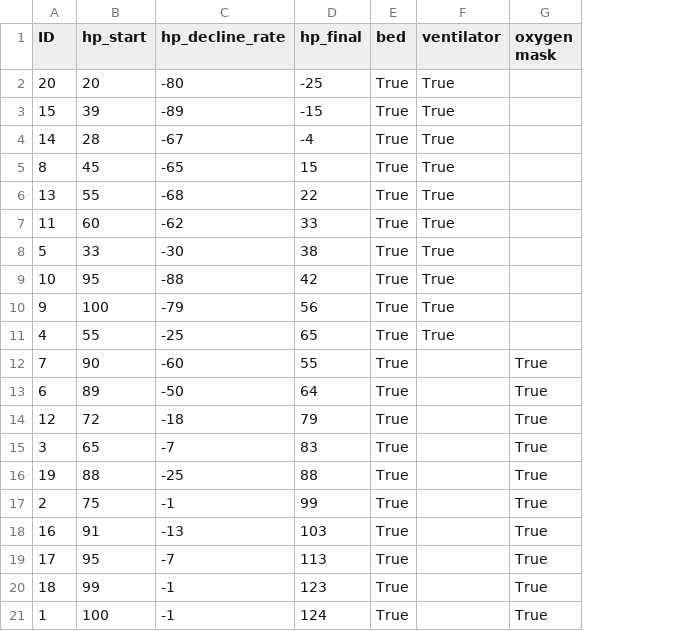
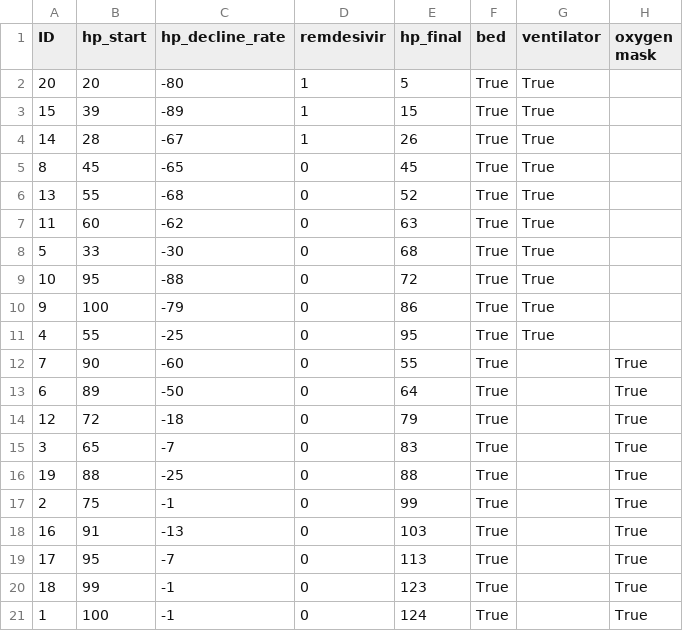
Before and after one commit to calexdiaz143/Not-The-Corona-Virus-team-repo-clone, a CSV file: Challenge3/submissions/Challenge3_Day1Submission.csv, drawn as a sheet; addresses are those after the commit; the diff names each change by its address in the sheet, - before the commit and + after, or states it on an @@ line.

Commit message:
Fix first submission

```diff
--- a/Challenge3/submissions/Challenge3_Day1Submission.csv
+++ b/Challenge3/submissions/Challenge3_Day1Submission.csv
+column D (remdesivir), rows 2-21: 1 | 1 | 1 | 0 | 0 | 0 | 0 | 0 | 0 | 0 | 0 | 0 | 0 | 0 | 0 | 0 | 0 | 0 | 0 | 0
-E2 (hp_final): -25
+E2 (hp_final): 5
-E3 (hp_final): -15
+E3 (hp_final): 15
-E4 (hp_final): -4
+E4 (hp_final): 26
-E5 (hp_final): 15
+E5 (hp_final): 45
-E6 (hp_final): 22
+E6 (hp_final): 52
-E7 (hp_final): 33
+E7 (hp_final): 63
-E8 (hp_final): 38
+E8 (hp_final): 68
-E9 (hp_final): 42
+E9 (hp_final): 72
-E10 (hp_final): 56
+E10 (hp_final): 86
-E11 (hp_final): 65
+E11 (hp_final): 95
```
